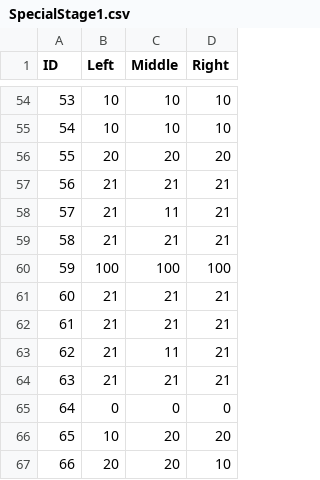
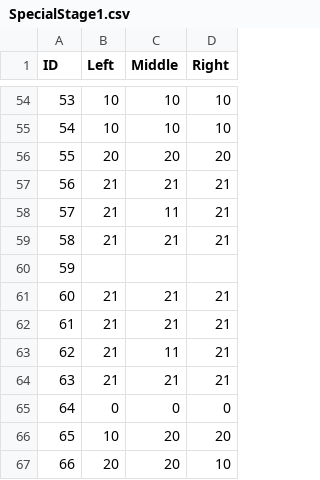
Before and after one commit to GoangHun/HappyEgg, a CSV file: Assets/DataTables/Resources/Tables/SpecialStage1.csv, drawn as a sheet; only a part is shown, gaps mark what is left out.

Commit message:
no message

```diff
--- a/Assets/DataTables/Resources/Tables/SpecialStage1.csv
+++ b/Assets/DataTables/Resources/Tables/SpecialStage1.csv
@@ -59,3 +59,3 @@ ID,Left,Middle,Right
 58,21,21,21
-59,100,100,100
+59,,,
 60,21,21,21
```
